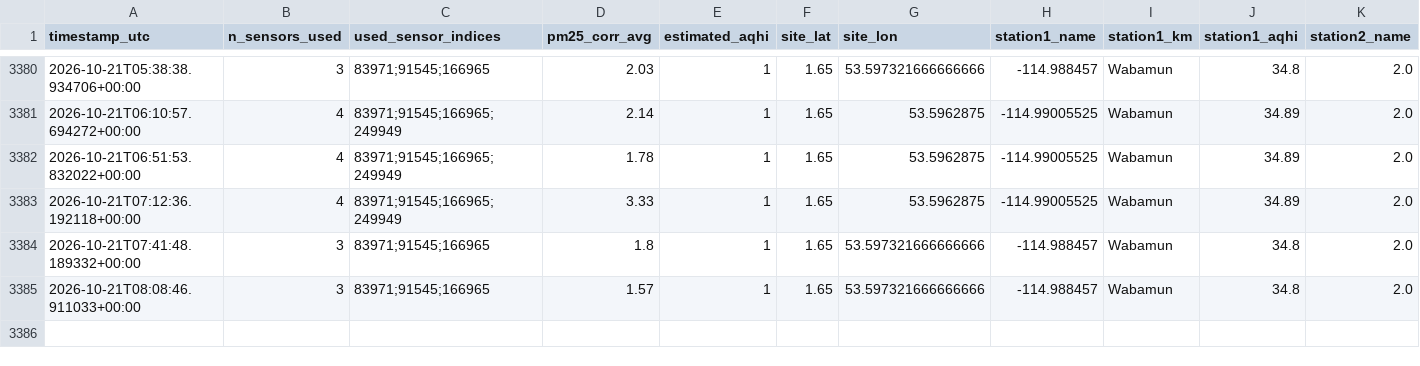
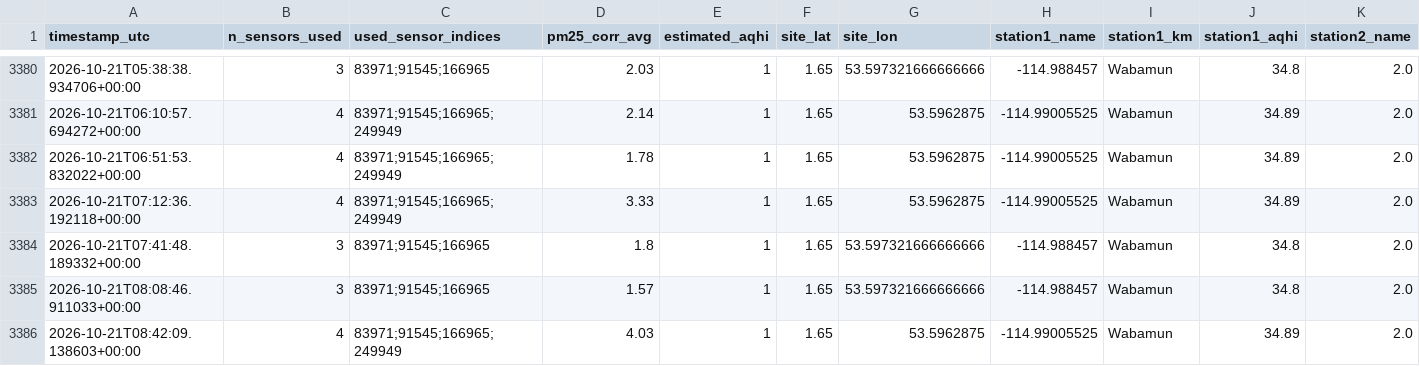
Before and after one commit to DKevinM/dk_LIFX, a CSV file: data/aqhi_comparison_log.csv, drawn as a sheet; only a part is shown, gaps mark what is left out; rows hold the shown columns only; the diff names each change by its address in the sheet, - before the commit and + after, or states it on an @@ line.

```diff
--- a/data/aqhi_comparison_log.csv
+++ b/data/aqhi_comparison_log.csv
+row 3386: 2026-10-21T08:42:09.138603+00:00 | 4 | 83971;91545;166965;249949 | 4.03 | 1 | 1.65 | 53.5962875 | -114.99005525 | Wabamun | 34.89 | 2.0
```
Also changed, not shown: 1 other file.
